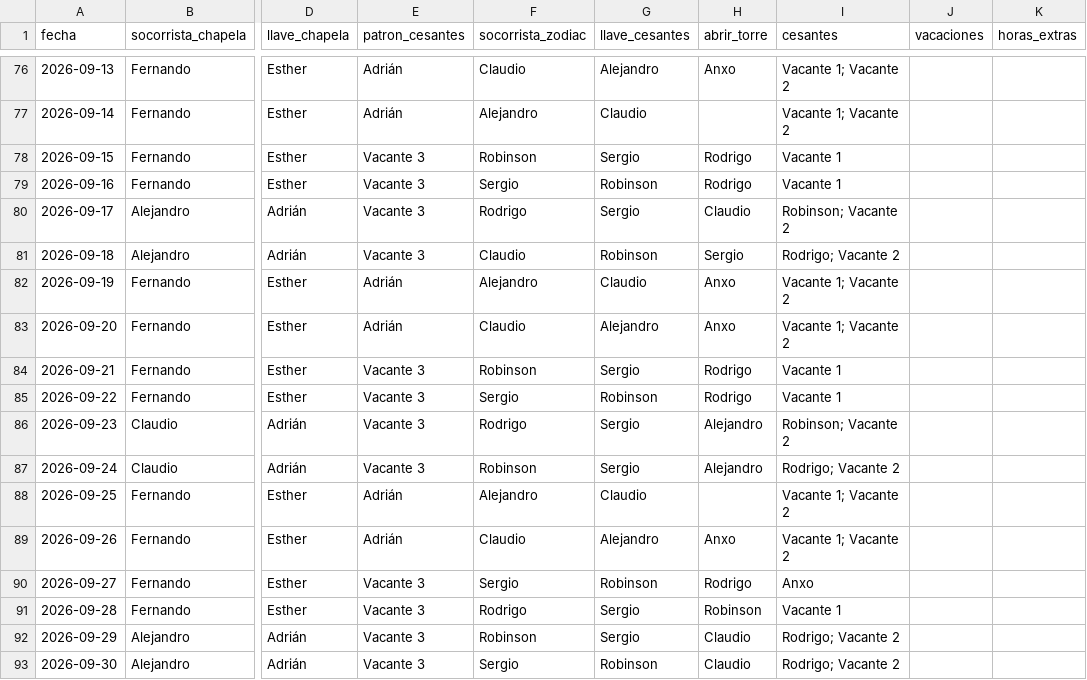
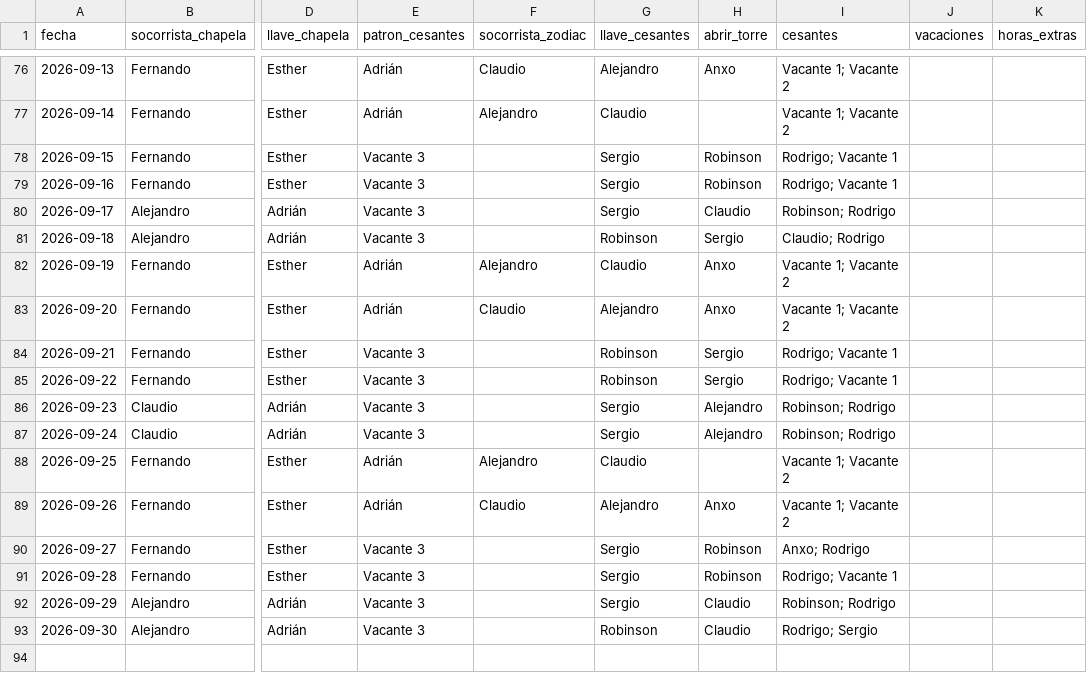
Before and after one commit to andrespi97/playas, a CSV file: turnos_jul_sep_2026.csv, drawn as a sheet; only a part is shown, gaps mark what is left out; the diff covers the shown part only; the diff names each change by its address in the sheet, - before the commit and + after, or states it on an @@ line.

Commit message:
Cierra Zodiac si no hay patrón en Cesantes y saca a Anxo el 22 ago.
Sin patrón (vacante o vacío) no se abre Zodiac: esa persona pasa a torre o Cesantes. Anxo sigue los fines de semana salvo el sábado 22.

```diff
--- a/turnos_jul_sep_2026.csv
+++ b/turnos_jul_sep_2026.csv
-F78 (socorrista_zodiac): Robinson
+F78 (socorrista_zodiac): (empty)
-H78:H79 (abrir_torre): Rodrigo
+H78:H79 (abrir_torre): Robinson
-I78:I79 (cesantes): Vacante 1
+I78:I79 (cesantes): Rodrigo; Vacante 1
-F79 (socorrista_zodiac): Sergio
+F79 (socorrista_zodiac): (empty)
-G79 (llave_cesantes): Robinson
+G79 (llave_cesantes): Sergio
-F80 (socorrista_zodiac): Rodrigo
+F80 (socorrista_zodiac): (empty)
-I80 (cesantes): Robinson; Vacante 2
+I80 (cesantes): Robinson; Rodrigo
-F81 (socorrista_zodiac): Claudio
+F81 (socorrista_zodiac): (empty)
-I81 (cesantes): Rodrigo; Vacante 2
+I81 (cesantes): Claudio; Rodrigo
-F84 (socorrista_zodiac): Robinson
+F84 (socorrista_zodiac): (empty)
-G84 (llave_cesantes): Sergio
+G84 (llave_cesantes): Robinson
-H84:H85 (abrir_torre): Rodrigo
+H84:H85 (abrir_torre): Sergio
-I84:I85 (cesantes): Vacante 1
+I84:I85 (cesantes): Rodrigo; Vacante 1
-F85 (socorrista_zodiac): Sergio
+F85 (socorrista_zodiac): (empty)
-F86 (socorrista_zodiac): Rodrigo
+F86 (socorrista_zodiac): (empty)
-I86 (cesantes): Robinson; Vacante 2
+I86 (cesantes): Robinson; Rodrigo
-F87 (socorrista_zodiac): Robinson
+F87 (socorrista_zodiac): (empty)
-I87 (cesantes): Rodrigo; Vacante 2
+I87 (cesantes): Robinson; Rodrigo
-F90 (socorrista_zodiac): Sergio
+F90 (socorrista_zodiac): (empty)
-G90 (llave_cesantes): Robinson
+G90 (llave_cesantes): Sergio
-H90 (abrir_torre): Rodrigo
+H90 (abrir_torre): Robinson
-I90 (cesantes): Anxo
+I90 (cesantes): Anxo; Rodrigo
-F91 (socorrista_zodiac): Rodrigo
+F91 (socorrista_zodiac): (empty)
-I91 (cesantes): Vacante 1
+I91 (cesantes): Rodrigo; Vacante 1
-F92 (socorrista_zodiac): Robinson
+F92 (socorrista_zodiac): (empty)
-I92 (cesantes): Rodrigo; Vacante 2
+I92 (cesantes): Robinson; Rodrigo
-F93 (socorrista_zodiac): Sergio
+F93 (socorrista_zodiac): (empty)
-I93 (cesantes): Rodrigo; Vacante 2
+I93 (cesantes): Rodrigo; Sergio
```
Also changed, not shown: 32 edited cells elsewhere in this file, 6 other files.
